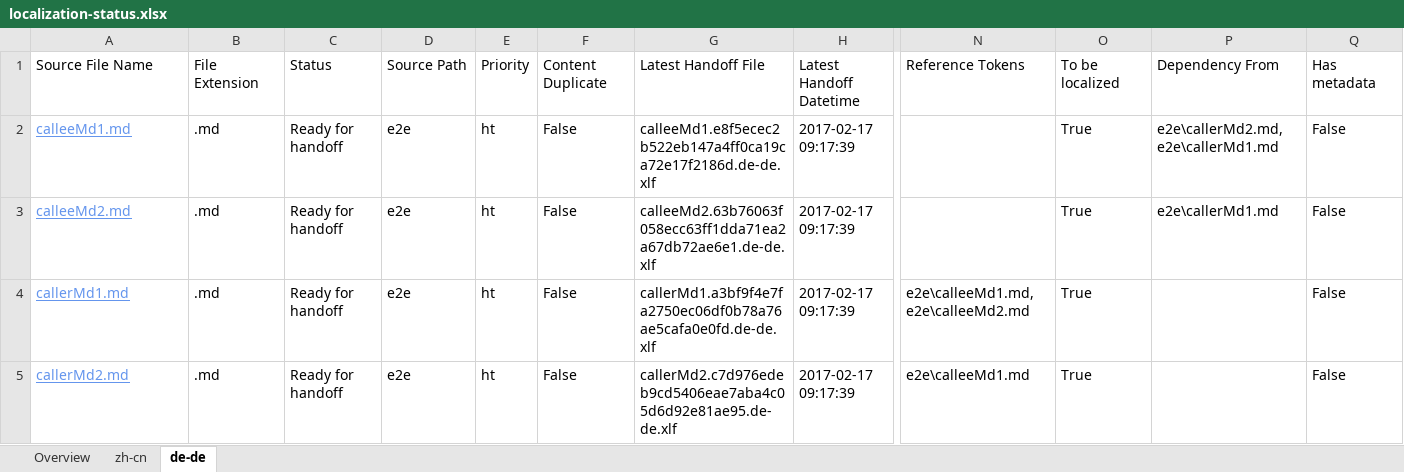
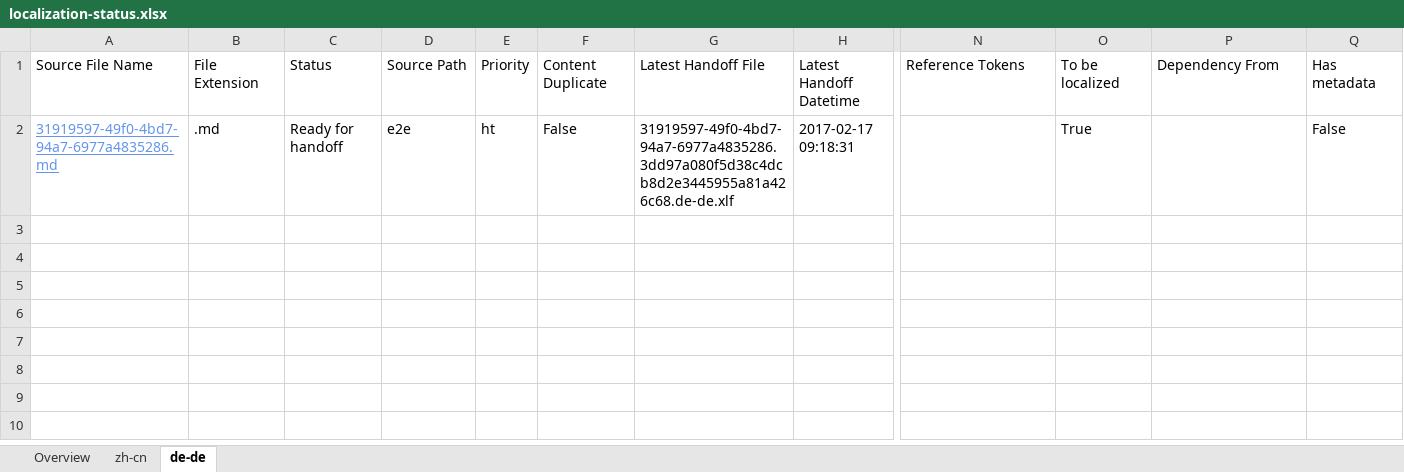
Before and after one commit to OpenLocalizationTestOrg/ol-test4-handback, an Excel workbook: ol-handback/OpenLocalizationTestOrg/ol-test0/xinjiang/localization-status.xlsx, sheet de-de, drawn as a sheet; only a part is shown, gaps mark what is left out; values as stored, in another font and other column widths than the file's, no borders; table styles not drawn; removed rows and columns are numbered as before the commit, all else as after; rows hold the shown columns only; the diff names each change by its address in the sheet, - before the commit and + after, or states it on an @@ line.

Commit message:
Generate Report for Handoff

```diff
--- a/ol-handback/OpenLocalizationTestOrg/ol-test0/xinjiang/localization-status.xlsx (sheet de-de)
+++ b/ol-handback/OpenLocalizationTestOrg/ol-test0/xinjiang/localization-status.xlsx (sheet de-de)
-row 2: calleeMd1.md | .md | Ready for handoff | e2e | ht | False | calleeMd1.e8f5ecec2b522eb147a4ff0ca19ca72e17f2186d.de-de.xlf | 2017-02-17 09:17:39 |  | True | e2e\callerMd2.md,e2e\callerMd1.md | False
-A2: calleeMd2.md
+A2: 31919597-49f0-4bd7-94a7-6977a4835286.md
-G2: calleeMd2.63b76063f058ecc63ff1dda71ea2a67db72ae6e1.de-de.xlf
+G2: 31919597-49f0-4bd7-94a7-6977a4835286.3dd97a080f5d38c4dcb8d2e3445955a81a426c68.de-de.xlf
-H2: 2017-02-17 09:17:39
+H2: 2017-02-17 09:18:31
-P2: e2e\callerMd1.md
+P2: (empty)
-row 4: callerMd1.md | .md | Ready for handoff | e2e | ht | False | callerMd1.a3bf9f4e7fa2750ec06df0b78a76ae5cafa0e0fd.de-de.xlf | 2017-02-17 09:17:39 | e2e\calleeMd1.md,e2e\calleeMd2.md | True |  | False
-row 5: callerMd2.md | .md | Ready for handoff | e2e | ht | False | callerMd2.c7d976edeb9cd5406eae7aba4c05d6d92e81ae95.de-de.xlf | 2017-02-17 09:17:39 | e2e\calleeMd1.md | True |  | False
```
Also changed, not shown: sheet zh-cn, sheet Overview.
